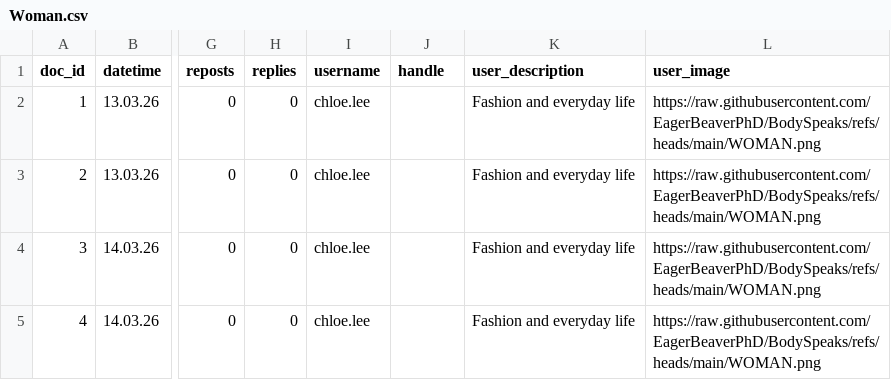
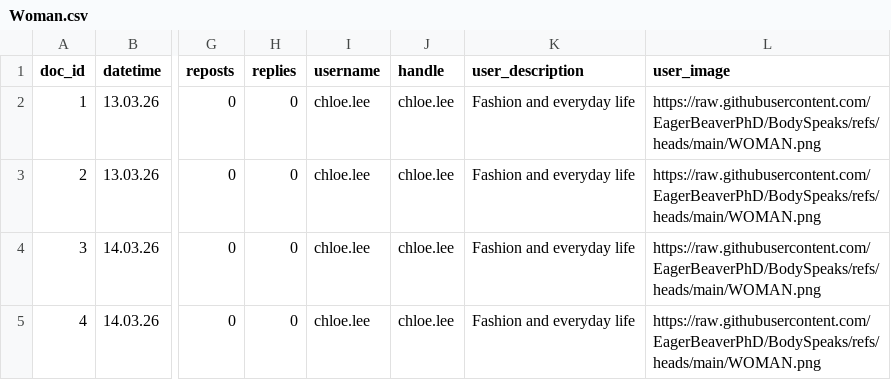
Before and after one commit to EagerBeaverPhD/BodySpeaks, a CSV file: Woman.csv, drawn as a sheet; only a part is shown, gaps mark what is left out; the diff names each change by its address in the sheet, - before the commit and + after, or states it on an @@ line.

Commit message:
Update Woman.csv

```diff
--- a/Woman.csv
+++ b/Woman.csv
-J2:J5 (handle): (empty)
+J2:J5 (handle): chloe.lee
```
